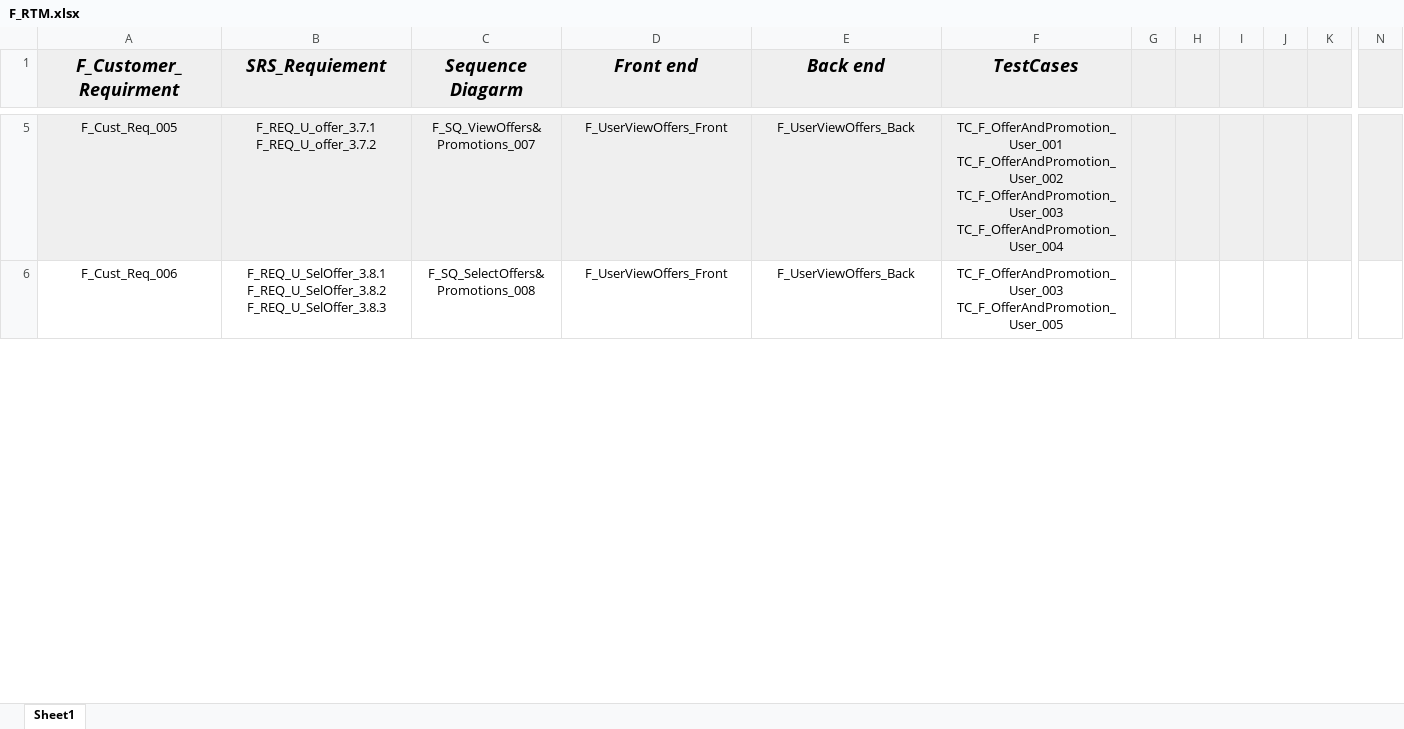
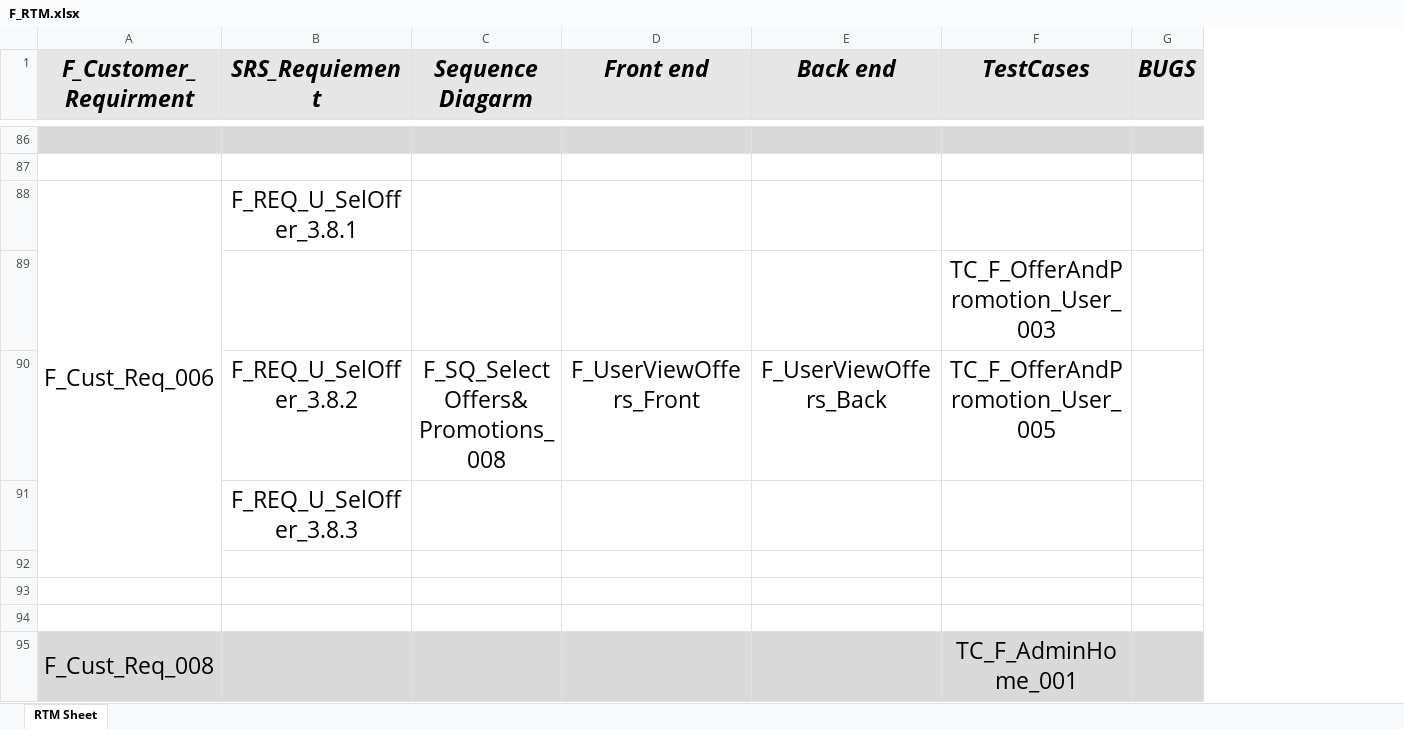
Before and after one commit to Aml-Nasser/QA_Foodies, an Excel workbook: Monitor and Control/F_RTM.xlsx, sheet RTM Sheet, drawn as a sheet; only a part is shown, gaps mark what is left out; values as stored, in another font and other column widths than the file's, no borders; removed rows and columns are numbered as before the commit, all else as after; rows hold the shown columns only; ↵ is a line break in a cell; the diff covers the shown part only; the diff names each change by its address in the sheet, - before the commit and + after, or states it on an @@ line.

Commit message:
RTM WITH BUGS AND TC

```diff
--- a/Monitor and Control/F_RTM.xlsx (sheet RTM Sheet)
+++ b/Monitor and Control/F_RTM.xlsx (sheet RTM Sheet)
-sheet tab: Sheet1
+sheet tab: RTM Sheet
-column G, empty
-column H, empty
-column I, empty
-column J, empty
-column K, empty
-column N, empty
+column G (BUGS), empty
@@ A1:F1 text size: larger @@
-row 86: F_Cust_Req_005 | F_REQ_U_offer_3.7.1 ↵ F_REQ_U_offer_3.7.2 | F_SQ_ViewOffers&Promotions_007 | F_UserViewOffers_Front | F_UserViewOffers_Back | TC_F_OfferAndPromotion_User_001 ↵ TC_F_OfferAndPromotion_User_002 ↵ TC_F_OfferAndPromotion_User_003 ↵ TC_F_OfferAndPromotion_User_004
+row 86: (empty)
+row 87: (empty)
+row 88: F_Cust_Req_006 | F_REQ_U_SelOffer_3.8.1
+row 89:  |  |  |  |  | TC_F_OfferAndPromotion_User_003
-A90 (F_Customer_Requirment): F_Cust_Req_006
+A90 (F_Customer_Requirment): (empty)
-B90 (SRS_Requiement): F_REQ_U_SelOffer_3.8.1 ↵ F_REQ_U_SelOffer_3.8.2 ↵ F_REQ_U_SelOffer_3.8.3
+B90 (SRS_Requiement): F_REQ_U_SelOffer_3.8.2
@@ B90:F90 text size: larger @@
-F90 (TestCases): TC_F_OfferAndPromotion_User_003 ↵ TC_F_OfferAndPromotion_User_005
+F90 (TestCases): TC_F_OfferAndPromotion_User_005
+row 91:  | F_REQ_U_SelOffer_3.8.3
+row 92: (empty)
+row 93: (empty)
+row 94: (empty)
+row 95: F_Cust_Req_008 |  |  |  |  | TC_F_AdminHome_001
```
Also changed, not shown: 144 added rows, 2 removed columns, 31 edited cells and cell formats elsewhere in this sheet.
